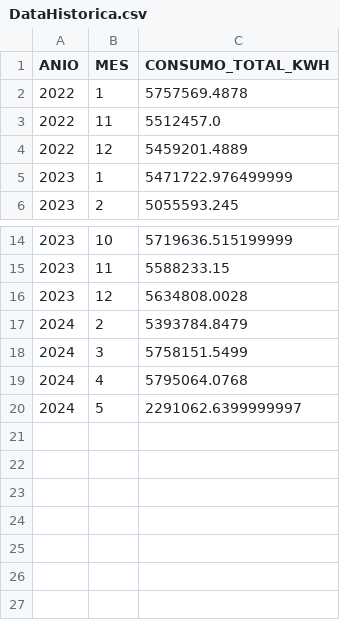
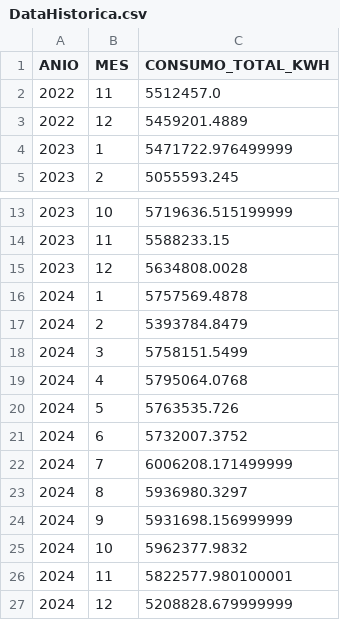
Before and after one commit to JuanChuTri123/PROYECTO_FINAL2, a CSV file: static/data/Total_Huaraz/DataHistorica.csv, drawn as a sheet; only a part is shown, gaps mark what is left out.

Commit message:
Update DataHistorica.csv

```diff
--- a/static/data/Total_Huaraz/DataHistorica.csv
+++ b/static/data/Total_Huaraz/DataHistorica.csv
@@ -1,3 +1,2 @@
 ANIO;MES;CONSUMO_TOTAL_KWH
-2022;1;5757569.4878
 2022;11;5512457.0
@@ -16,2 +15,3 @@
 2023;12;5634808.0028
+2024;1;5757569.4878
 2024;2;5393784.8479
@@ -19,2 +19,9 @@
 2024;4;5795064.0768
-2024;5;2291062.6399999997
+2024;5;5763535.726
+2024;6;5732007.3752
+2024;7;6006208.171499999
+2024;8;5936980.3297
+2024;9;5931698.156999999
+2024;10;5962377.9832
+2024;11;5822577.980100001
+2024;12;5208828.679999999
```
